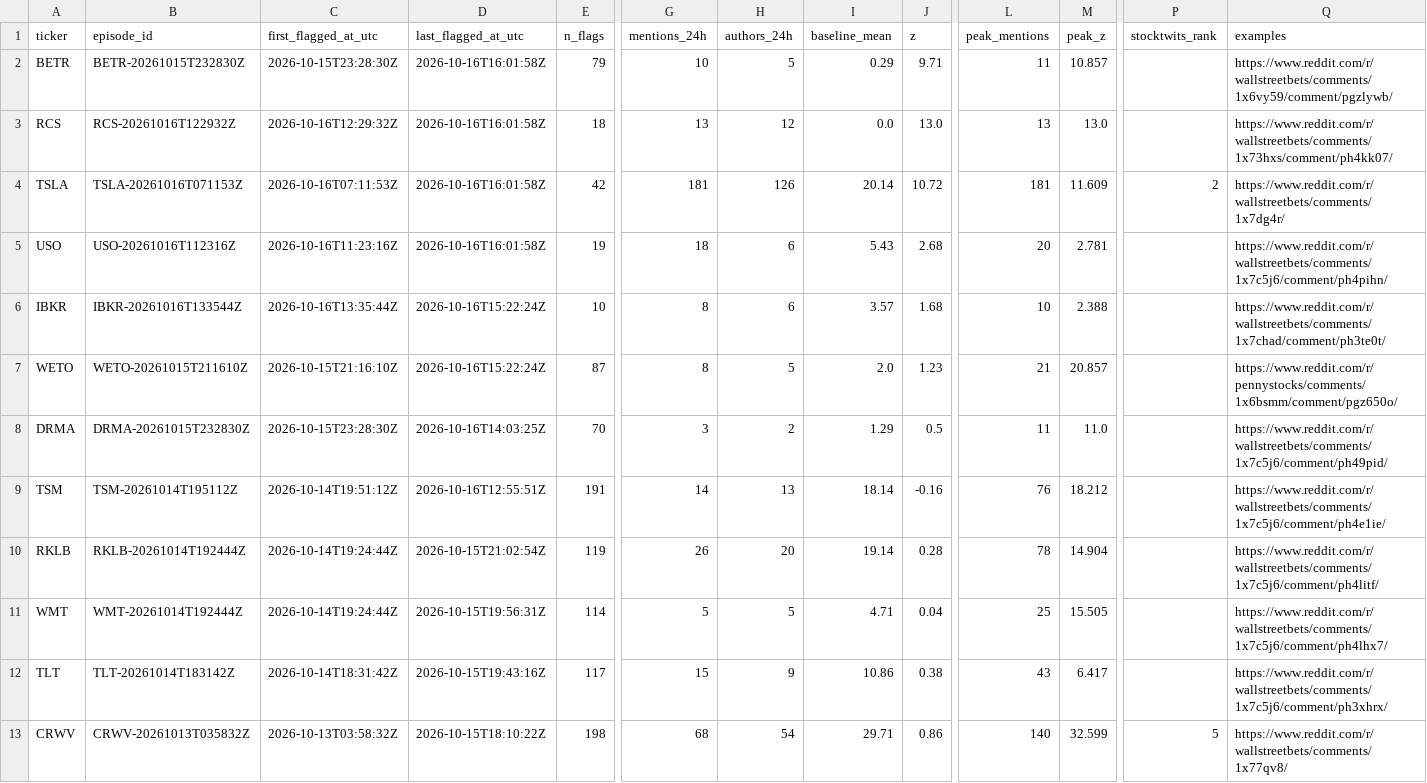
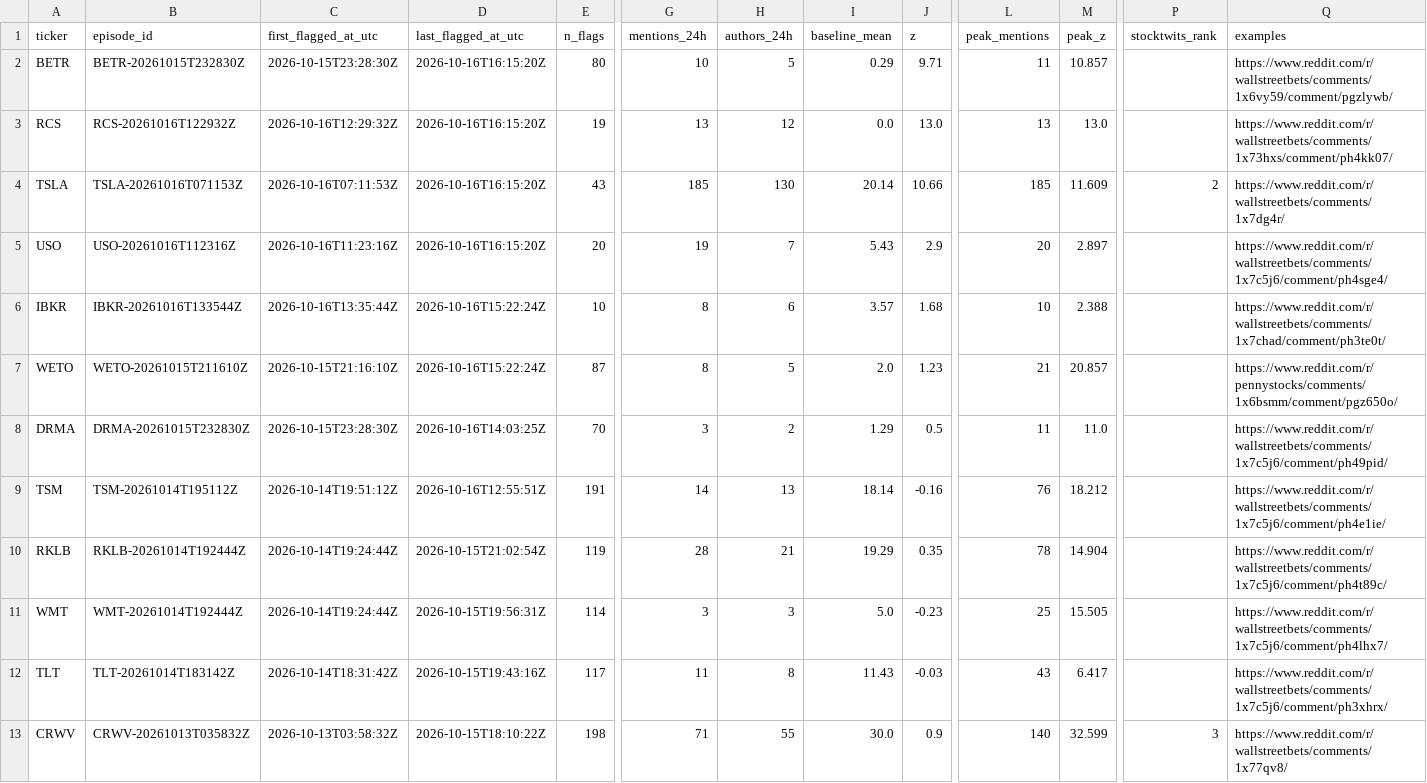
Before and after one commit to ShouvikRaj/pump-dump-detector, a CSV file: candidates/active.csv, drawn as a sheet; only a part is shown, gaps mark what is left out; the diff covers the shown part only; the diff names each change by its address in the sheet, - before the commit and + after, or states it on an @@ line.

```diff
--- a/candidates/active.csv
+++ b/candidates/active.csv
-D2:D5 (last_flagged_at_utc): 2026-10-16T16:01:58Z
+D2:D5 (last_flagged_at_utc): 2026-10-16T16:15:20Z
-E2 (n_flags): 79
+E2 (n_flags): 80
-E3 (n_flags): 18
+E3 (n_flags): 19
-E4 (n_flags): 42
+E4 (n_flags): 43
-G4 (mentions_24h): 181
+G4 (mentions_24h): 185
-H4 (authors_24h): 126
+H4 (authors_24h): 130
-J4 (z): 10.72
+J4 (z): 10.66
-L4 (peak_mentions): 181
+L4 (peak_mentions): 185
-E5 (n_flags): 19
+E5 (n_flags): 20
-G5 (mentions_24h): 18
+G5 (mentions_24h): 19
-H5 (authors_24h): 6
+H5 (authors_24h): 7
-J5 (z): 2.68
+J5 (z): 2.9
-M5 (peak_z): 2.781
+M5 (peak_z): 2.897
-Q5 (examples): https://www.reddit.com/r/wallstreetbets/comments/1x7c5j6/comment/ph4pihn/
+Q5 (examples): https://www.reddit.com/r/wallstreetbets/comments/1x7c5j6/comment/ph4sge4/
-G10 (mentions_24h): 26
+G10 (mentions_24h): 28
-H10 (authors_24h): 20
+H10 (authors_24h): 21
-I10 (baseline_mean): 19.14
+I10 (baseline_mean): 19.29
-J10 (z): 0.28
+J10 (z): 0.35
-Q10 (examples): https://www.reddit.com/r/wallstreetbets/comments/1x7c5j6/comment/ph4litf/
+Q10 (examples): https://www.reddit.com/r/wallstreetbets/comments/1x7c5j6/comment/ph4t89c/
-G11 (mentions_24h): 5
+G11 (mentions_24h): 3
-H11 (authors_24h): 5
+H11 (authors_24h): 3
-I11 (baseline_mean): 4.71
+I11 (baseline_mean): 5.0
-J11 (z): 0.04
+J11 (z): -0.23
-G12 (mentions_24h): 15
+G12 (mentions_24h): 11
-H12 (authors_24h): 9
+H12 (authors_24h): 8
-I12 (baseline_mean): 10.86
+I12 (baseline_mean): 11.43
-J12 (z): 0.38
+J12 (z): -0.03
-G13 (mentions_24h): 68
+G13 (mentions_24h): 71
-H13 (authors_24h): 54
+H13 (authors_24h): 55
-I13 (baseline_mean): 29.71
+I13 (baseline_mean): 30.0
-J13 (z): 0.86
+J13 (z): 0.9
-P13 (stocktwits_rank): 5
+P13 (stocktwits_rank): 3
```
Also changed, not shown: 7 edited cells elsewhere in this file, 5 other files.
